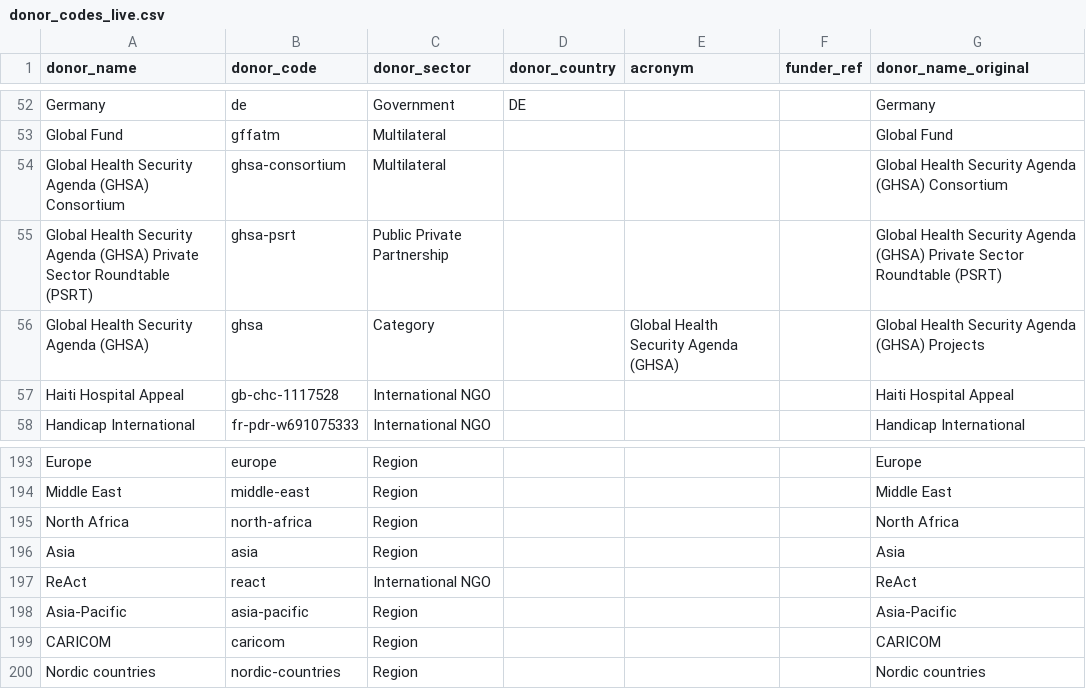
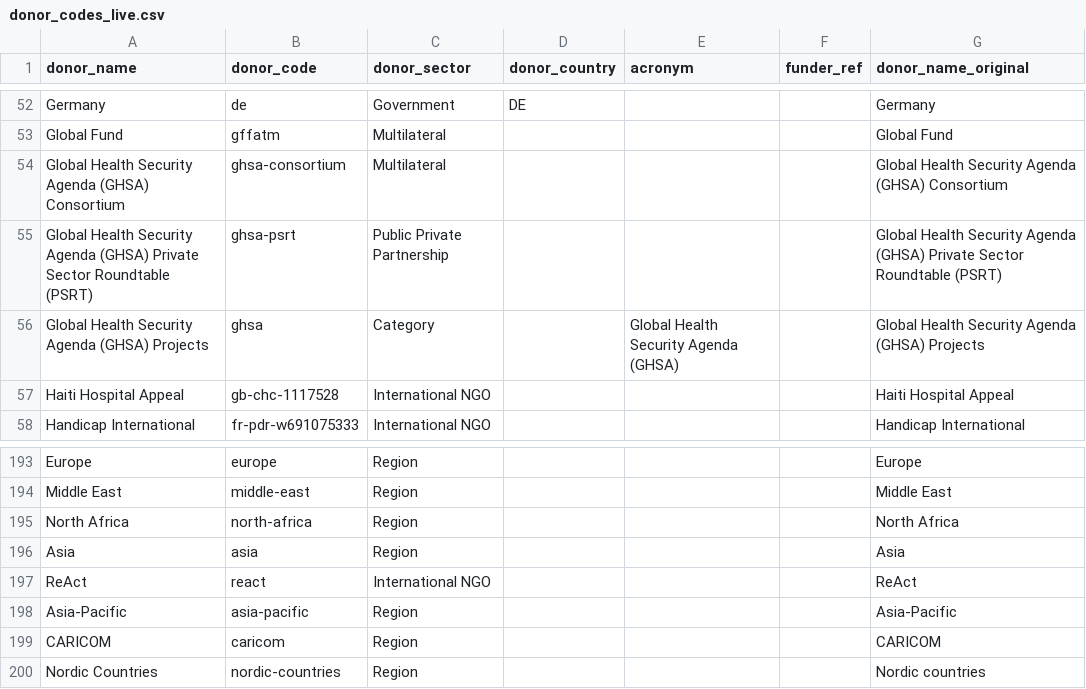
Before and after one commit to talus-analytics-bus/ghsa-network-analysis, a CSV file: data/donor_codes_live.csv, drawn as a sheet; only a part is shown, gaps mark what is left out.

```diff
--- a/data/donor_codes_live.csv
+++ b/data/donor_codes_live.csv
@@ -55,3 +55,3 @@ Global Health Security Agenda (GHSA) Consortium,ghsa-consortium,Multilateral,,,,
 Global Health Security Agenda (GHSA) Private Sector Roundtable (PSRT),ghsa-psrt,Public Private Partnership,,,,Global Health Security Agenda (GHSA) Private Sector Roundtable (PSRT)
-Global Health Security Agenda (GHSA),ghsa,Category,,Global Health Security Agenda (GHSA),,Global Health Security Agenda (GHSA) Projects
+Global Health Security Agenda (GHSA) Projects,ghsa,Category,,Global Health Security Agenda (GHSA),,Global Health Security Agenda (GHSA) Projects
 Haiti Hospital Appeal,gb-chc-1117528,International NGO,,,,Haiti Hospital Appeal
@@ -199,2 +199,2 @@ Asia-Pacific,asia-pacific,Region,,,,Asia-Pacific
 CARICOM,caricom,Region,,,,CARICOM
-Nordic countries,nordic-countries,Region,,,,Nordic countries
+Nordic Countries,nordic-countries,Region,,,,Nordic countries
```
Also changed, not shown: 4 other files.
